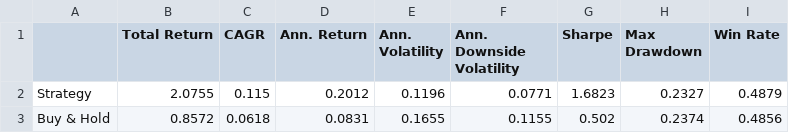
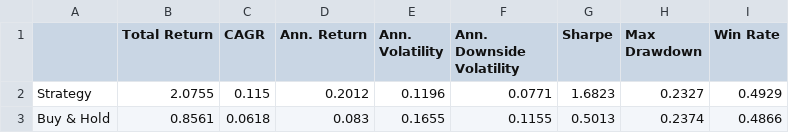
Before and after one commit to dof-studio/DivETF1X, a CSV file: metrics.csv, drawn as a sheet.

```diff
--- a/metrics.csv
+++ b/metrics.csv
@@ -1,3 +1,3 @@
 ,Total Return,CAGR,Ann. Return,Ann. Volatility,Ann. Downside Volatility,Sharpe,Max Drawdown,Win Rate
-Strategy,2.0755,0.115,0.2012,0.1196,0.0771,1.6823,0.2327,0.4879
-Buy & Hold,0.8572,0.0618,0.0831,0.1655,0.1155,0.502,0.2374,0.4856
+Strategy,2.0755,0.115,0.2012,0.1196,0.0771,1.6823,0.2327,0.4929
+Buy & Hold,0.8561,0.0618,0.083,0.1655,0.1155,0.5013,0.2374,0.4866
```
Also changed, not shown: wdata.csv, 1 other file.
